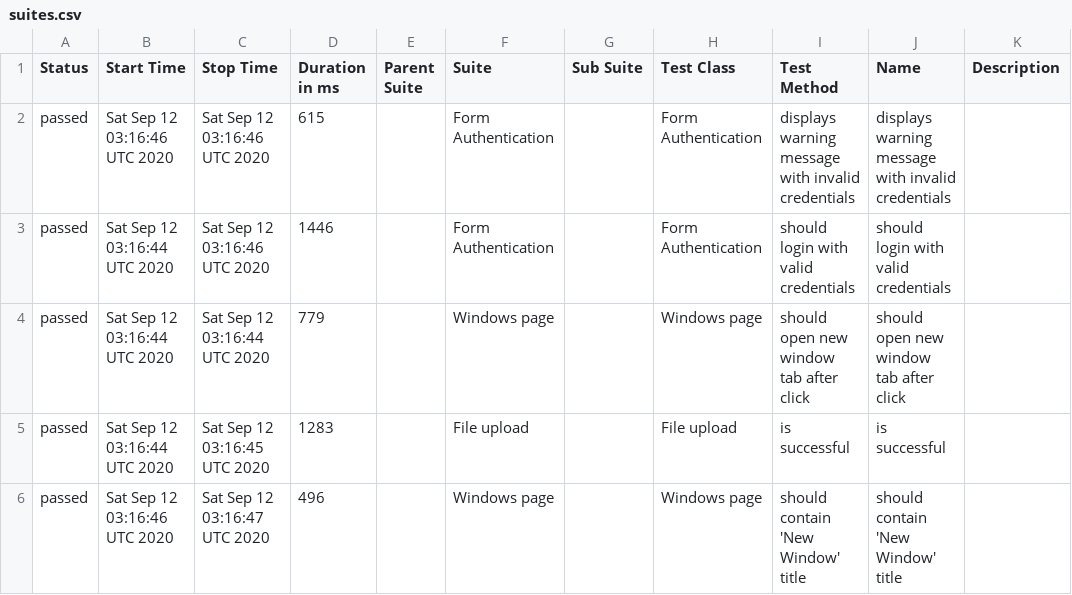
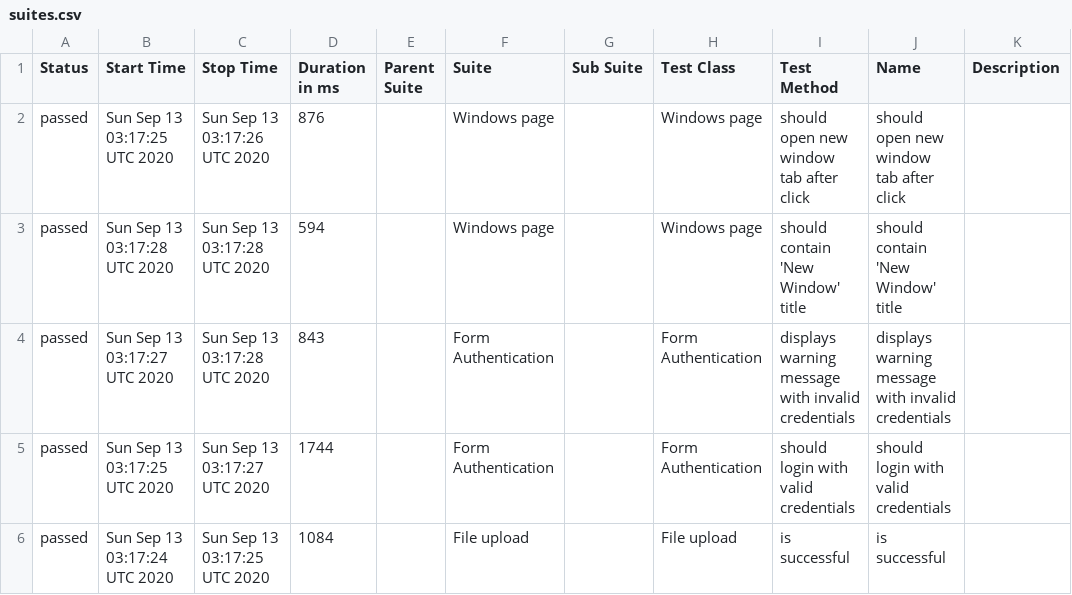
Before and after one commit to isandratskiy/webdriverio5-typescript-draft, a CSV file: data/suites.csv, drawn as a sheet.

```diff
--- a/data/suites.csv
+++ b/data/suites.csv
@@ -1,6 +1,6 @@
 "Status","Start Time","Stop Time","Duration in ms","Parent Suite","Suite","Sub Suite","Test Class","Test Method","Name","Description"
-"passed","Sat Sep 12 03:16:46 UTC 2020","Sat Sep 12 03:16:46 UTC 2020","615","","Form Authentication","","Form Authentication","displays warning message with invalid credentials","displays warning message with invalid credentials",""
-"passed","Sat Sep 12 03:16:44 UTC 2020","Sat Sep 12 03:16:46 UTC 2020","1446","","Form Authentication","","Form Authentication","should login with valid credentials","should login with valid credentials",""
-"passed","Sat Sep 12 03:16:44 UTC 2020","Sat Sep 12 03:16:44 UTC 2020","779","","Windows page","","Windows page","should open new window tab after click","should open new window tab after click",""
-"passed","Sat Sep 12 03:16:44 UTC 2020","Sat Sep 12 03:16:45 UTC 2020","1283","","File upload","","File upload","is successful","is successful",""
-"passed","Sat Sep 12 03:16:46 UTC 2020","Sat Sep 12 03:16:47 UTC 2020","496","","Windows page","","Windows page","should contain 'New Window' title","should contain 'New Window' title",""
+"passed","Sun Sep 13 03:17:25 UTC 2020","Sun Sep 13 03:17:26 UTC 2020","876","","Windows page","","Windows page","should open new window tab after click","should open new window tab after click",""
+"passed","Sun Sep 13 03:17:28 UTC 2020","Sun Sep 13 03:17:28 UTC 2020","594","","Windows page","","Windows page","should contain 'New Window' title","should contain 'New Window' title",""
+"passed","Sun Sep 13 03:17:27 UTC 2020","Sun Sep 13 03:17:28 UTC 2020","843","","Form Authentication","","Form Authentication","displays warning message with invalid credentials","displays warning message with invalid credentials",""
+"passed","Sun Sep 13 03:17:25 UTC 2020","Sun Sep 13 03:17:27 UTC 2020","1744","","Form Authentication","","Form Authentication","should login with valid credentials","should login with valid credentials",""
+"passed","Sun Sep 13 03:17:24 UTC 2020","Sun Sep 13 03:17:25 UTC 2020","1084","","File upload","","File upload","is successful","is successful",""
```
Also changed, not shown: 18 other files.
